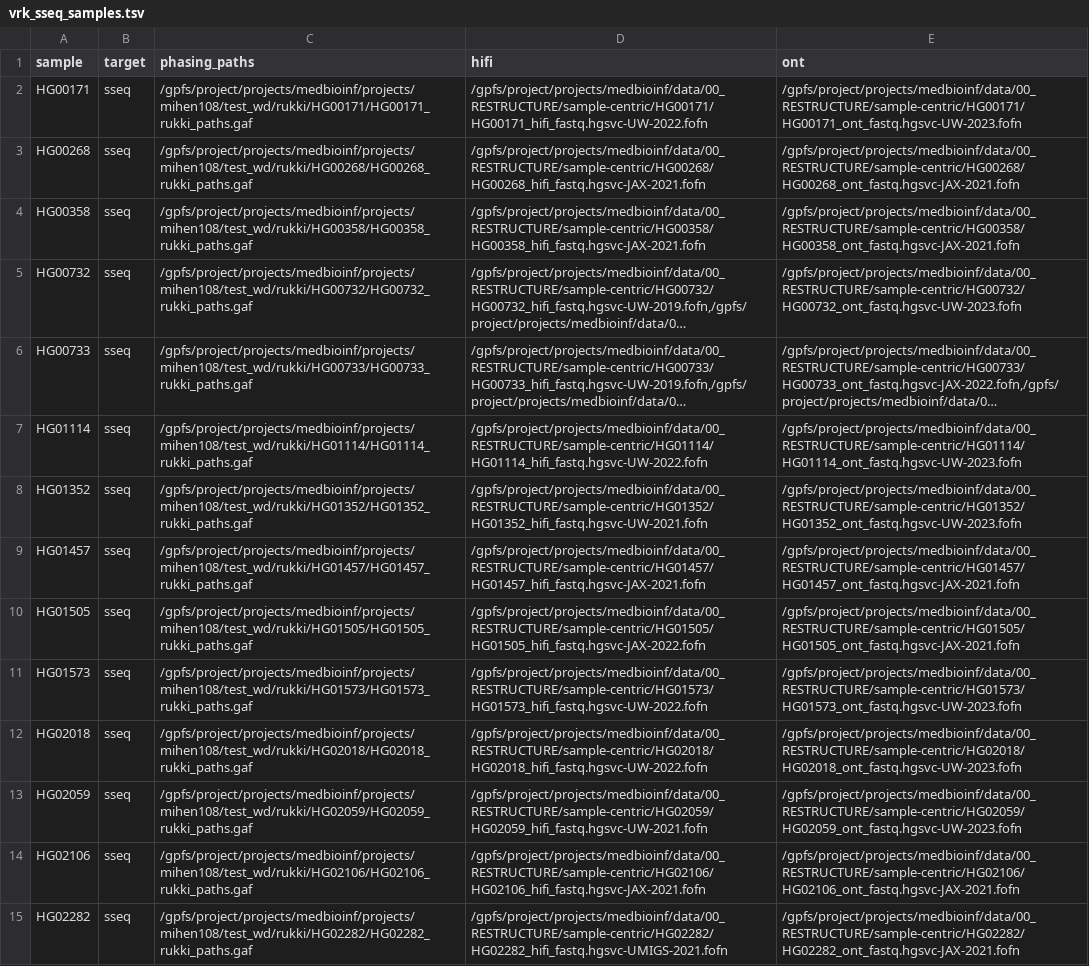
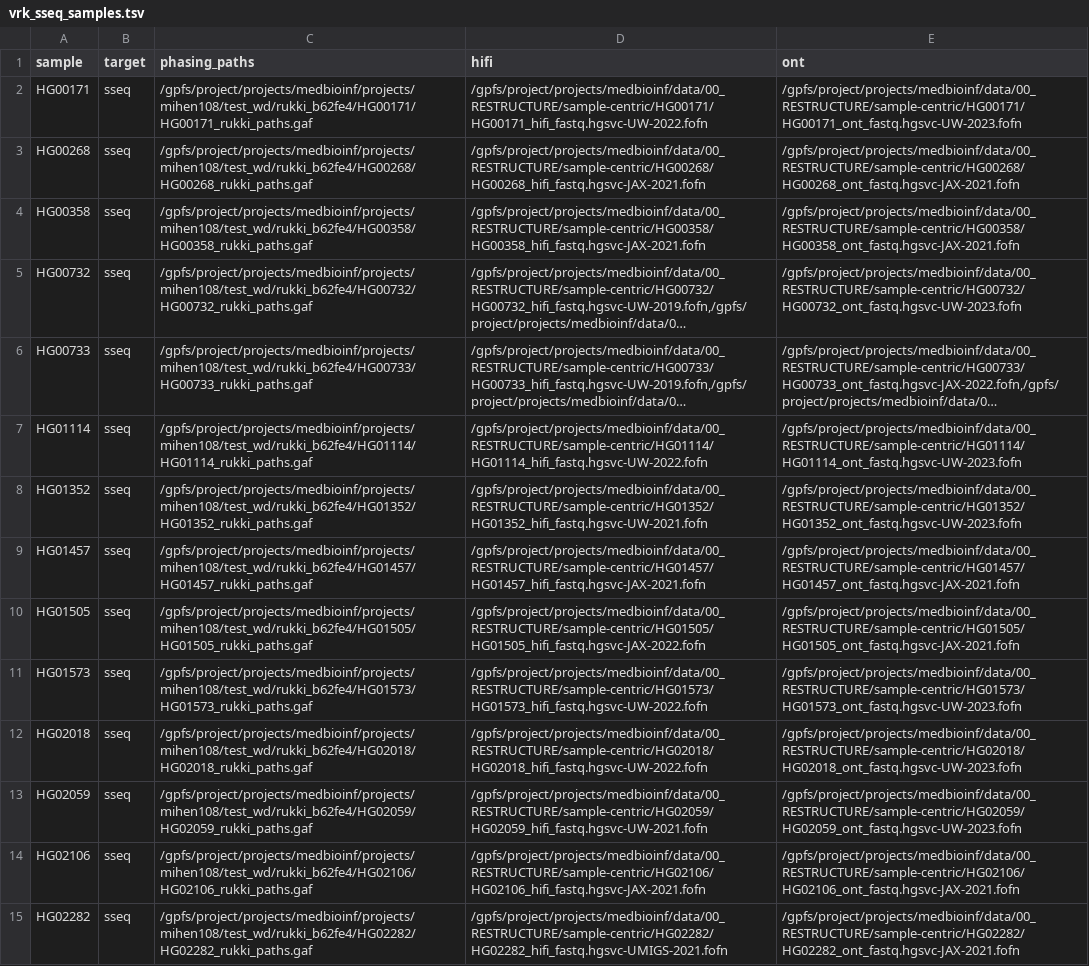
Before and after one commit to core-unit-bioinformatics/project-run-hgsvc-hybrid-assemblies, a TSV file: samples/vrk_sseq_samples.tsv, drawn as a sheet; only a part is shown; long unchanged cells end in …; the diff covers the shown part only; the diff names each change by its address in the sheet, - before the commit and + after, or states it on an @@ line.

Commit message:
upd vrk sample sheet for v1.4.1 run

```diff
--- a/samples/vrk_sseq_samples.tsv
+++ b/samples/vrk_sseq_samples.tsv
-C2 (phasing_paths): /gpfs/project/projects/medbioinf/projects/mihen108/test_wd/rukki/HG00171/HG00171_rukki_paths.gaf
+C2 (phasing_paths): /gpfs/project/projects/medbioinf/projects/mihen108/test_wd/rukki_b62fe4/HG00171/HG00171_rukki_paths.gaf
-C3 (phasing_paths): /gpfs/project/projects/medbioinf/projects/mihen108/test_wd/rukki/HG00268/HG00268_rukki_paths.gaf
+C3 (phasing_paths): /gpfs/project/projects/medbioinf/projects/mihen108/test_wd/rukki_b62fe4/HG00268/HG00268_rukki_paths.gaf
-C4 (phasing_paths): /gpfs/project/projects/medbioinf/projects/mihen108/test_wd/rukki/HG00358/HG00358_rukki_paths.gaf
+C4 (phasing_paths): /gpfs/project/projects/medbioinf/projects/mihen108/test_wd/rukki_b62fe4/HG00358/HG00358_rukki_paths.gaf
-C5 (phasing_paths): /gpfs/project/projects/medbioinf/projects/mihen108/test_wd/rukki/HG00732/HG00732_rukki_paths.gaf
+C5 (phasing_paths): /gpfs/project/projects/medbioinf/projects/mihen108/test_wd/rukki_b62fe4/HG00732/HG00732_rukki_paths.gaf
-C6 (phasing_paths): /gpfs/project/projects/medbioinf/projects/mihen108/test_wd/rukki/HG00733/HG00733_rukki_paths.gaf
+C6 (phasing_paths): /gpfs/project/projects/medbioinf/projects/mihen108/test_wd/rukki_b62fe4/HG00733/HG00733_rukki_paths.gaf
-C7 (phasing_paths): /gpfs/project/projects/medbioinf/projects/mihen108/test_wd/rukki/HG01114/HG01114_rukki_paths.gaf
+C7 (phasing_paths): /gpfs/project/projects/medbioinf/projects/mihen108/test_wd/rukki_b62fe4/HG01114/HG01114_rukki_paths.gaf
-C8 (phasing_paths): /gpfs/project/projects/medbioinf/projects/mihen108/test_wd/rukki/HG01352/HG01352_rukki_paths.gaf
+C8 (phasing_paths): /gpfs/project/projects/medbioinf/projects/mihen108/test_wd/rukki_b62fe4/HG01352/HG01352_rukki_paths.gaf
-C9 (phasing_paths): /gpfs/project/projects/medbioinf/projects/mihen108/test_wd/rukki/HG01457/HG01457_rukki_paths.gaf
+C9 (phasing_paths): /gpfs/project/projects/medbioinf/projects/mihen108/test_wd/rukki_b62fe4/HG01457/HG01457_rukki_paths.gaf
-C10 (phasing_paths): /gpfs/project/projects/medbioinf/projects/mihen108/test_wd/rukki/HG01505/HG01505_rukki_paths.gaf
+C10 (phasing_paths): /gpfs/project/projects/medbioinf/projects/mihen108/test_wd/rukki_b62fe4/HG01505/HG01505_rukki_paths.gaf
-C11 (phasing_paths): /gpfs/project/projects/medbioinf/projects/mihen108/test_wd/rukki/HG01573/HG01573_rukki_paths.gaf
+C11 (phasing_paths): /gpfs/project/projects/medbioinf/projects/mihen108/test_wd/rukki_b62fe4/HG01573/HG01573_rukki_paths.gaf
-C12 (phasing_paths): /gpfs/project/projects/medbioinf/projects/mihen108/test_wd/rukki/HG02018/HG02018_rukki_paths.gaf
+C12 (phasing_paths): /gpfs/project/projects/medbioinf/projects/mihen108/test_wd/rukki_b62fe4/HG02018/HG02018_rukki_paths.gaf
-C13 (phasing_paths): /gpfs/project/projects/medbioinf/projects/mihen108/test_wd/rukki/HG02059/HG02059_rukki_paths.gaf
+C13 (phasing_paths): /gpfs/project/projects/medbioinf/projects/mihen108/test_wd/rukki_b62fe4/HG02059/HG02059_rukki_paths.gaf
-C14 (phasing_paths): /gpfs/project/projects/medbioinf/projects/mihen108/test_wd/rukki/HG02106/HG02106_rukki_paths.gaf
+C14 (phasing_paths): /gpfs/project/projects/medbioinf/projects/mihen108/test_wd/rukki_b62fe4/HG02106/HG02106_rukki_paths.gaf
-C15 (phasing_paths): /gpfs/project/projects/medbioinf/projects/mihen108/test_wd/rukki/HG02282/HG02282_rukki_paths.gaf
+C15 (phasing_paths): /gpfs/project/projects/medbioinf/projects/mihen108/test_wd/rukki_b62fe4/HG02282/HG02282_rukki_paths.gaf
```
Also changed, not shown: 25 edited cells elsewhere in this file, 1 other file.
